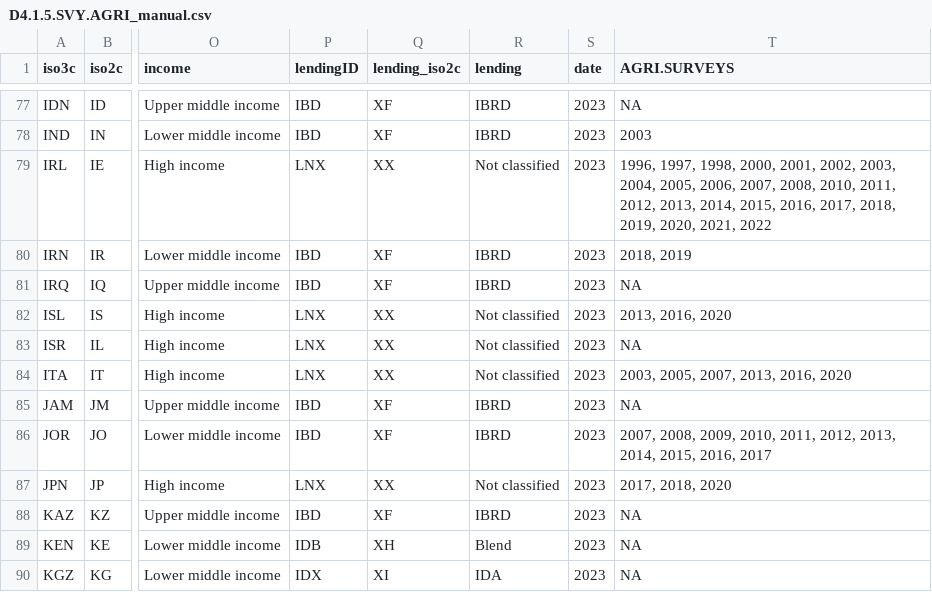
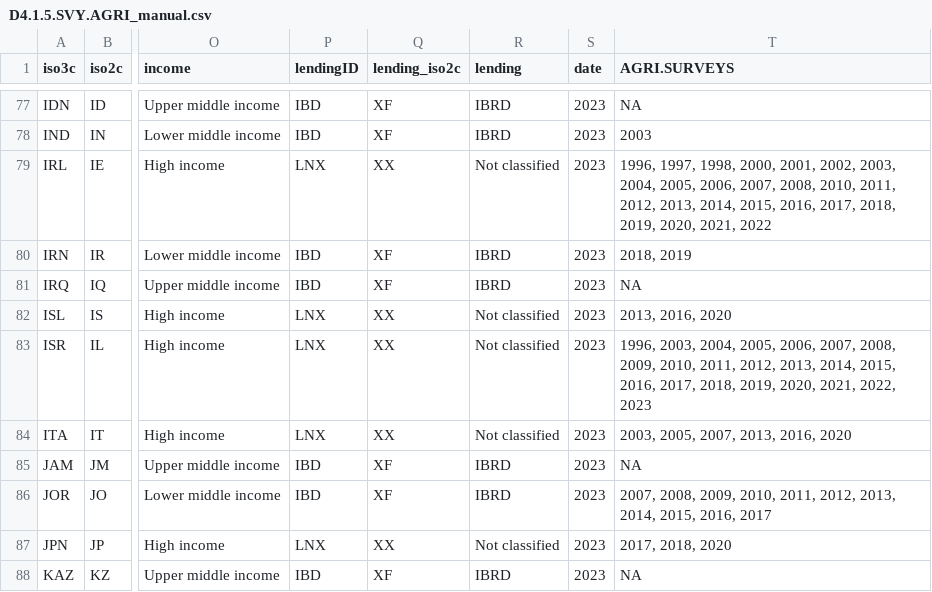
Before and after one commit to worldbank/SPI, a CSV file: 01_raw_data/4.1_SOCS/D4.1.5.SVY.AGRI_manual.csv, drawn as a sheet; only a part is shown, gaps mark what is left out; the shorter side is filled out with more unchanged rows; the diff names each change by its address in the sheet, - before the commit and + after, or states it on an @@ line.

```diff
--- a/01_raw_data/4.1_SOCS/D4.1.5.SVY.AGRI_manual.csv
+++ b/01_raw_data/4.1_SOCS/D4.1.5.SVY.AGRI_manual.csv
-T83 (AGRI.SURVEYS): NA
+T83 (AGRI.SURVEYS): 1996, 2003, 2004, 2005, 2006, 2007, 2008, 2009, 2010, 2011, 2012, 2013, 2014, 2015, 2016, 2017, 2018, 2019, 2020, 2021, 2022, 2023
```
Also changed, not shown: 01_raw_data/4.1_SOCS/D4.1.5.SVY.AGRI_annual.csv, 01_raw_data/4.1_SOCS/D4.1.7.SVY.HLTH_annual.csv, 28 other files.
